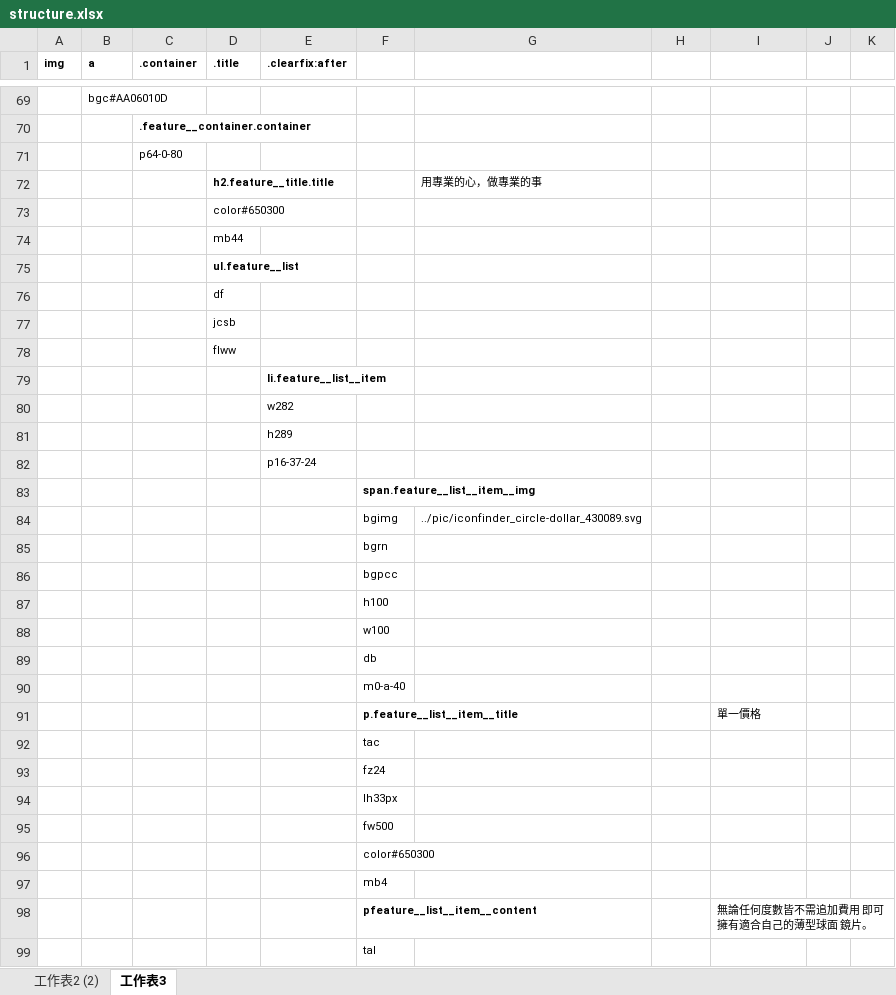
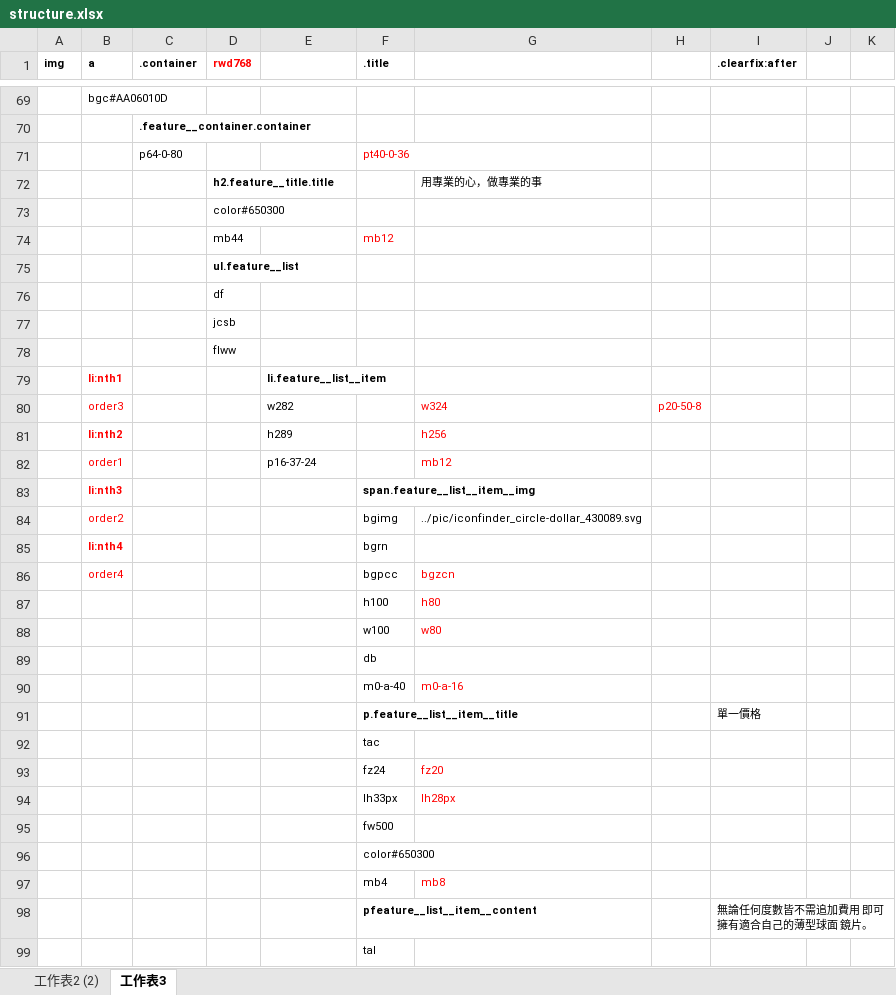
Before and after one commit to JamesKuo123/Hex__layout-class__work3, an Excel workbook: structure.xlsx, sheet 工作表3, drawn as a sheet; only a part is shown, gaps mark what is left out; values as stored, in another font and other column widths than the file's, no borders; conditional formats not drawn; removed rows and columns are numbered as before the commit, all else as after; the diff covers the shown part only; the diff names each change by its address in the sheet, - before the commit and + after, or states it on an @@ line.

```diff
--- a/structure.xlsx (sheet 工作表3)
+++ b/structure.xlsx (sheet 工作表3)
-D1: .title
+D1: rwd768
-D1 text colour: black
+D1 text colour: #FF0000
-E1: .clearfix:after
+E1: (empty)
-F1: (empty)
+F1: .title
-I1: (empty)
+I1: .clearfix:after
-F71 (.title): (empty)
+F71 (.title): pt40-0-36
-F74 (.title): (empty)
+F74 (.title): mb12
-B79 (a): (empty)
+B79 (a): li:nth1
-row 80:  |  |  |  | w282
-row 81:  |  |  |  | h289
-row 82:  |  |  |  | p16-37-24
-row 83:  |  |  |  |  | span.feature__list__item__img
+row 80:  | order3 |  |  | w282 |  | w324 | p20-50-8
+row 81:  | li:nth2 |  |  | h289 |  | h256
+row 82:  | order1 |  |  | p16-37-24 |  | mb12
+row 83:  | li:nth3 |  |  |  | span.feature__list__item__img
-B84 (a): (empty)
+B84 (a): order2
-B85 (a): (empty)
+B85 (a): li:nth4
@@ row 86 moved to row 281: bgpcc @@
-row 87:  |  |  |  |  | h100
-row 88:  |  |  |  |  | w100
+row 86:  | order4 |  |  |  | bgpcc | bgzcn
+row 87:  |  |  |  |  | h100 | h80
+row 88:  |  |  |  |  | w100 | w80
-G90: (empty)
+G90: m0-a-16
-G93: (empty)
+G93: fz20
-G94: (empty)
+G94: lh28px
-G97: (empty)
+G97: mb8
```
Also changed, not shown: 32 added rows, 22 removed rows, 80 edited cells and cell formats elsewhere in this sheet, 6 other files.
